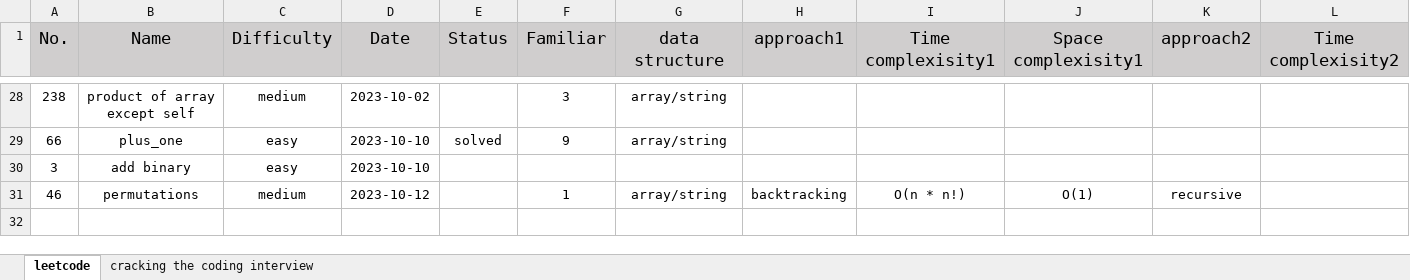
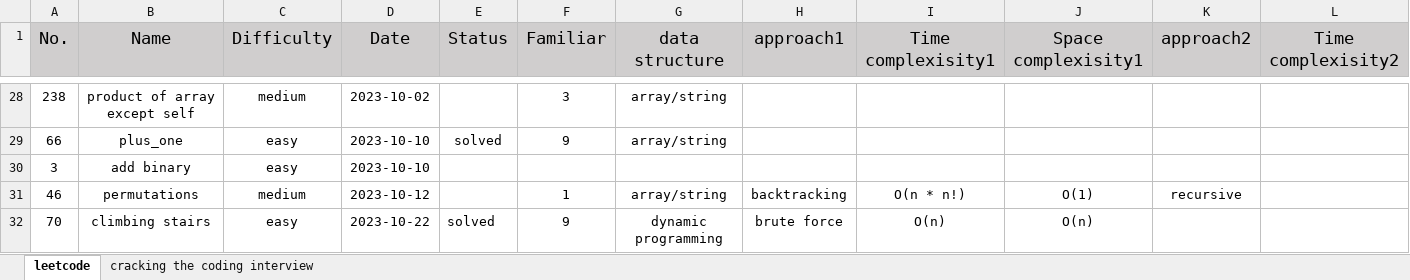
Before and after one commit to kalin5850/coding_practice, an Excel workbook: leet_questions.xlsx, sheet leetcode, drawn as a sheet; only a part is shown, gaps mark what is left out; values as stored, in another font and other column widths than the file's, no borders; rows hold the shown columns only; the diff names each change by its address in the sheet, - before the commit and + after, or states it on an @@ line.

Commit message:
add climbing stairs:

```diff
--- a/leet_questions.xlsx (sheet leetcode)
+++ b/leet_questions.xlsx (sheet leetcode)
+row 32: 70 | climbing stairs | easy | 2023-10-22 | solved | 9 | dynamic programming | brute force | O(n) | O(n)
```
Also changed, not shown: 1 other file.
